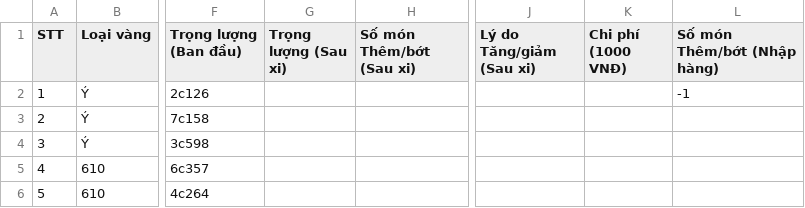
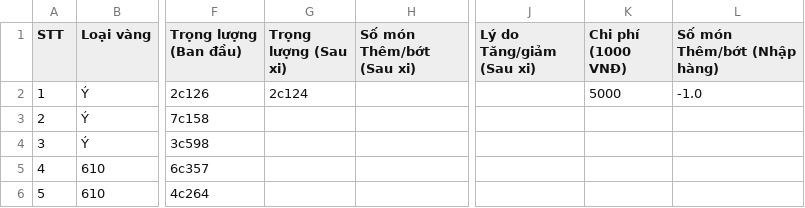
Before and after one commit to goldappversion3/HiepThanh_Data, a CSV file: source/data/page_XiNgoai/1/XN19_15c_20230501.csv, drawn as a sheet; only a part is shown, gaps mark what is left out; the diff names each change by its address in the sheet, - before the commit and + after, or states it on an @@ line.

Commit message:
Update file

```diff
--- a/source/data/page_XiNgoai/1/XN19_15c_20230501.csv
+++ b/source/data/page_XiNgoai/1/XN19_15c_20230501.csv
-G2 (Trọng lượng (Sau xi)): (empty)
+G2 (Trọng lượng (Sau xi)): 2c124
-K2 (Chi phí (1000 VNĐ)): (empty)
+K2 (Chi phí (1000 VNĐ)): 5000
-L2 (Số món Thêm/bớt (Nhập hàng)): -1
+L2 (Số món Thêm/bớt (Nhập hàng)): -1.0
```
